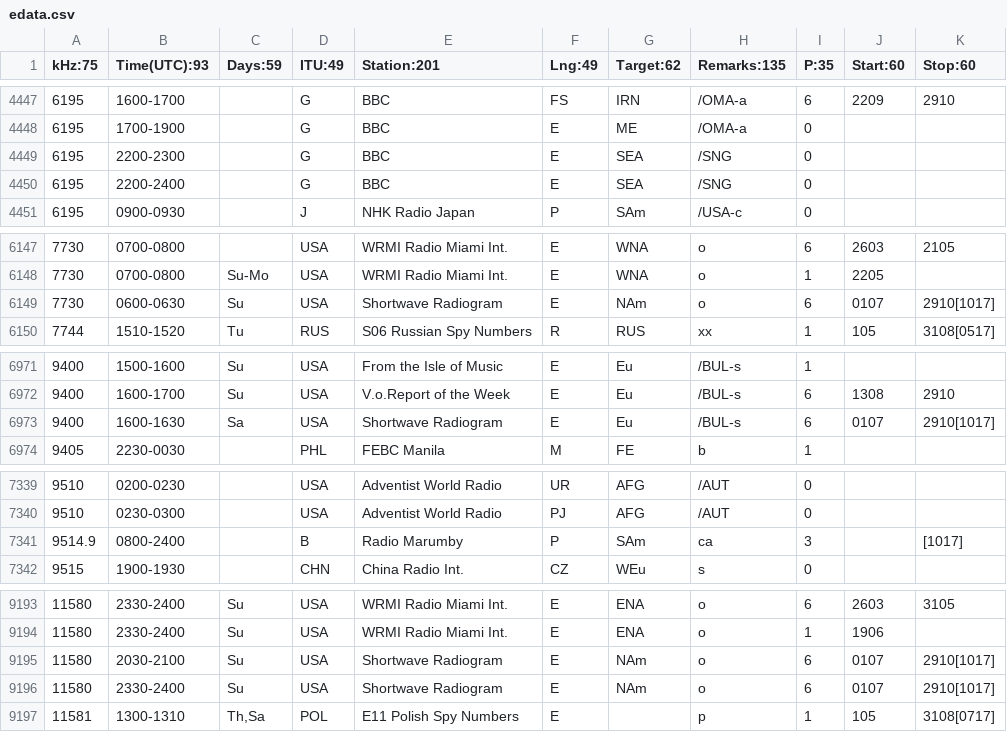
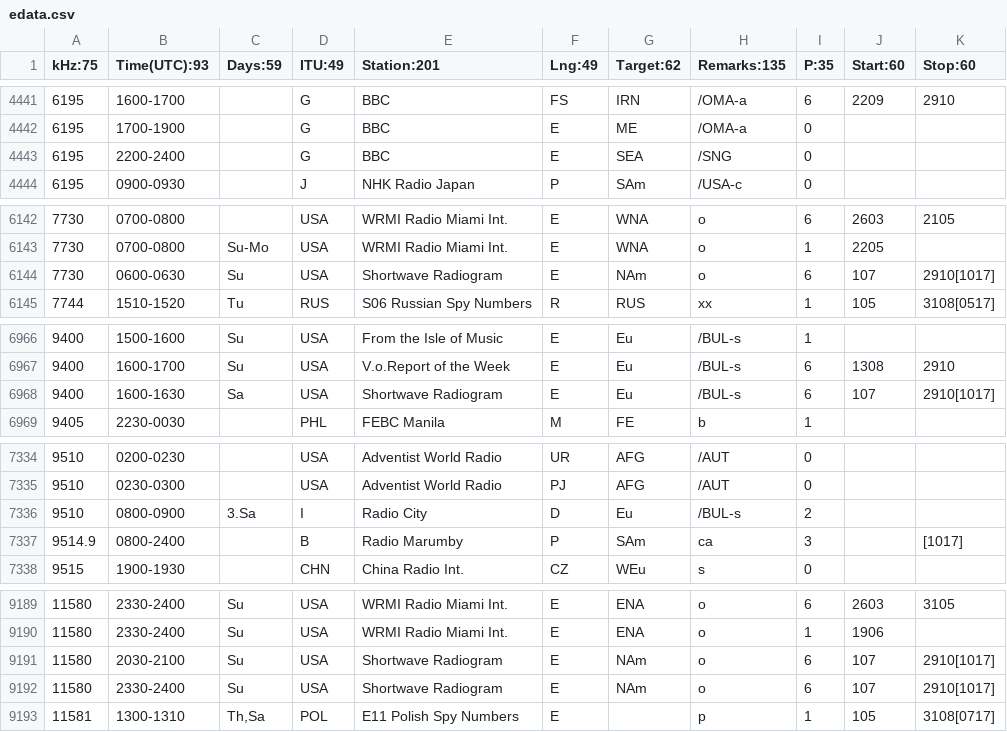
Before and after one commit to skywaveapps/skywaveschedules, a CSV file: edata.csv, drawn as a sheet; only a part is shown, gaps mark what is left out; the diff covers the shown part only.

```diff
--- a/edata.csv
+++ b/edata.csv
@@ -4448,3 +4442,2 @@ kHz:75;Time(UTC):93;Days:59;ITU:49;Station:201;Lng:49;Target:62;Remarks:135;P:35
 6195;1700-1900;;G;BBC;E;ME;/OMA-a;0;;
-6195;2200-2300;;G;BBC;E;SEA;/SNG;0;;
 6195;2200-2400;;G;BBC;E;SEA;/SNG;0;;
@@ -6148,3 +6143,3 @@ kHz:75;Time(UTC):93;Days:59;ITU:49;Station:201;Lng:49;Target:62;Remarks:135;P:35
 7730;0700-0800;Su-Mo;USA;WRMI Radio Miami Int.;E;WNA;o;1;2205;
-7730;0600-0630;Su;USA;Shortwave Radiogram;E;NAm;o;6;0107;2910[1017]
+7730;0600-0630;Su;USA;Shortwave Radiogram;E;NAm;o;6;107;2910[1017]
 7744;1510-1520;Tu;RUS;S06 Russian Spy Numbers;R;RUS;xx;1;105;3108[0517]
@@ -6972,3 +6967,3 @@ kHz:75;Time(UTC):93;Days:59;ITU:49;Station:201;Lng:49;Target:62;Remarks:135;P:35
 9400;1600-1700;Su;USA;V.o.Report of the Week;E;Eu;/BUL-s;6;1308;2910
-9400;1600-1630;Sa;USA;Shortwave Radiogram;E;Eu;/BUL-s;6;0107;2910[1017]
+9400;1600-1630;Sa;USA;Shortwave Radiogram;E;Eu;/BUL-s;6;107;2910[1017]
 9405;2230-0030;;PHL;FEBC Manila;M;FE;b;1;;
@@ -7340,2 +7335,3 @@ kHz:75;Time(UTC):93;Days:59;ITU:49;Station:201;Lng:49;Target:62;Remarks:135;P:35
 9510;0230-0300;;USA;Adventist World Radio;PJ;AFG;/AUT;0;;
+9510;0800-0900;3.Sa;I;Radio City;D;Eu;/BUL-s;2;;
 9514.9;0800-2400;;B;Radio Marumby;P;SAm;ca;3;;[1017]
@@ -9194,4 +9190,4 @@ kHz:75;Time(UTC):93;Days:59;ITU:49;Station:201;Lng:49;Target:62;Remarks:135;P:35
 11580;2330-2400;Su;USA;WRMI Radio Miami Int.;E;ENA;o;1;1906;
-11580;2030-2100;Su;USA;Shortwave Radiogram;E;NAm;o;6;0107;2910[1017]
-11580;2330-2400;Su;USA;Shortwave Radiogram;E;NAm;o;6;0107;2910[1017]
+11580;2030-2100;Su;USA;Shortwave Radiogram;E;NAm;o;6;107;2910[1017]
+11580;2330-2400;Su;USA;Shortwave Radiogram;E;NAm;o;6;107;2910[1017]
 11581;1300-1310;Th,Sa;POL;E11 Polish Spy Numbers;E;;p;1;105;3108[0717]
```
Also changed, not shown: 6 added rows, 10 removed rows and 17 edited cells elsewhere in this file.
